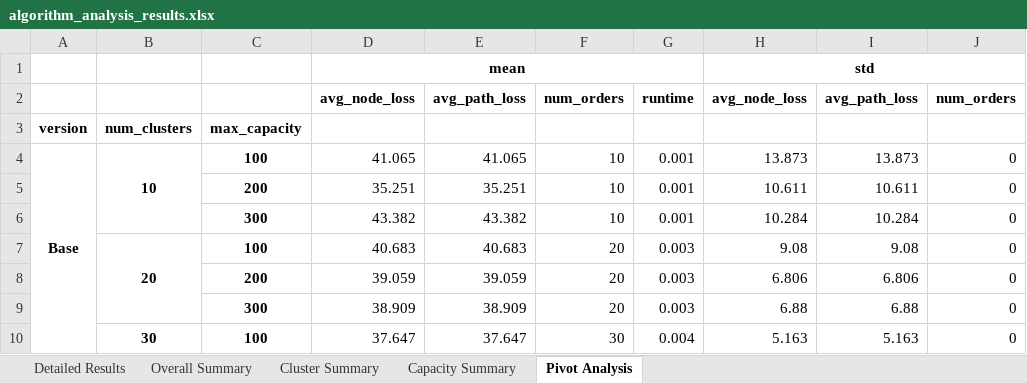
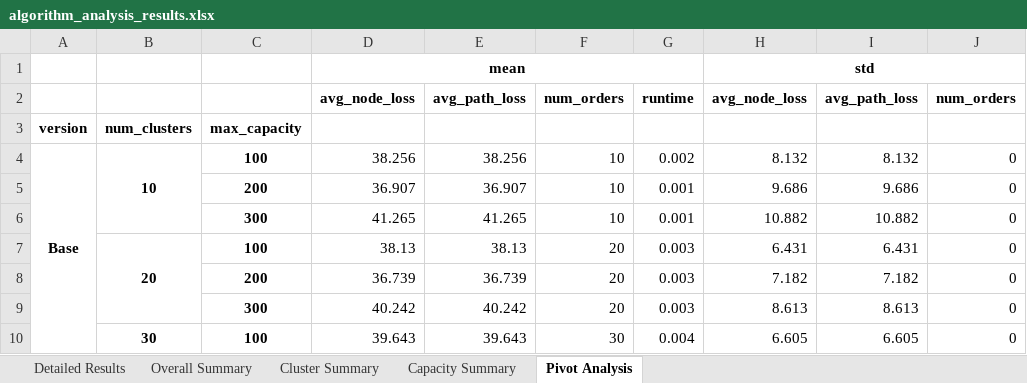
Before and after one commit to hendbishara/Ketch, an Excel workbook: algorithm_analysis_results.xlsx, sheet Pivot Analysis, drawn as a sheet; only a part is shown; values as stored, in another font and other column widths than the file's, no borders; the diff covers the shown part only; the diff names each change by its address in the sheet, - before the commit and + after, or states it on an @@ line.

```diff
--- a/algorithm_analysis_results.xlsx (sheet Pivot Analysis)
+++ b/algorithm_analysis_results.xlsx (sheet Pivot Analysis)
-D4: 41.065
+D4: 38.256
-E4: 41.065
+E4: 38.256
-G4: 0.001
+G4: 0.002
-H4: 13.873
+H4: 8.132
-I4: 13.873
+I4: 8.132
-D5: 35.251
+D5: 36.907
-E5: 35.251
+E5: 36.907
-H5: 10.611
+H5: 9.686
-I5: 10.611
+I5: 9.686
-D6: 43.382
+D6: 41.265
-E6: 43.382
+E6: 41.265
-H6: 10.284
+H6: 10.882
-I6: 10.284
+I6: 10.882
-D7: 40.683
+D7: 38.13
-E7: 40.683
+E7: 38.13
-H7: 9.08
+H7: 6.431
-I7: 9.08
+I7: 6.431
-D8: 39.059
+D8: 36.739
-E8: 39.059
+E8: 36.739
-H8: 6.806
+H8: 7.182
-I8: 6.806
+I8: 7.182
-D9: 38.909
+D9: 40.242
-E9: 38.909
+E9: 40.242
-H9: 6.88
+H9: 8.613
-I9: 6.88
+I9: 8.613
-D10: 37.647
+D10: 39.643
-E10: 37.647
+E10: 39.643
-H10: 5.163
+H10: 6.605
-I10: 5.163
+I10: 6.605
```
Also changed, not shown: 46 added rows, 46 removed rows and 34 edited cells elsewhere in this sheet, sheet Detailed Results, sheet Capacity Summary, sheet Cluster Summary, sheet Overall Summary, 2 other files.
